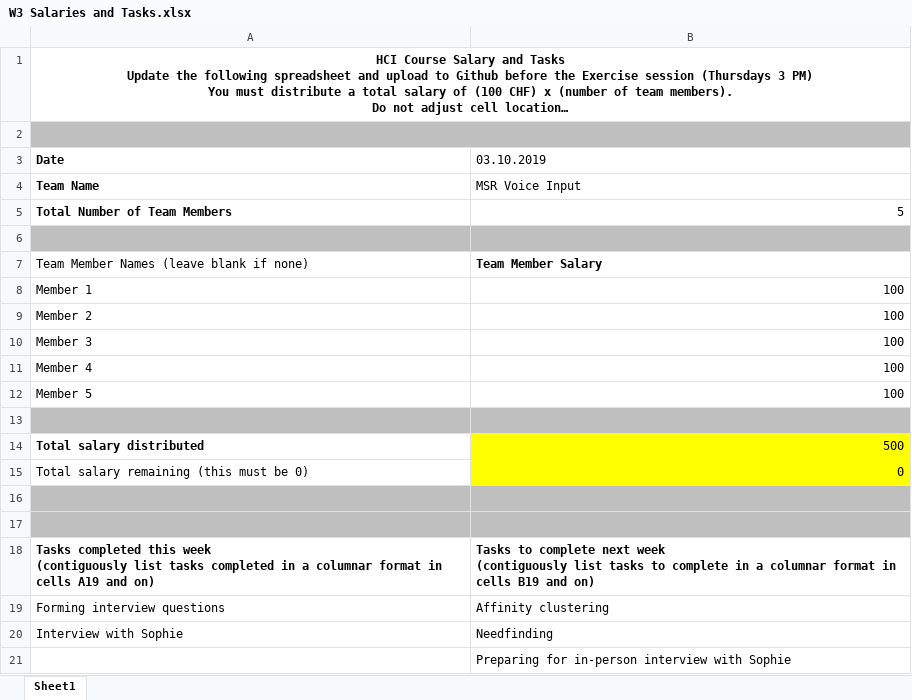
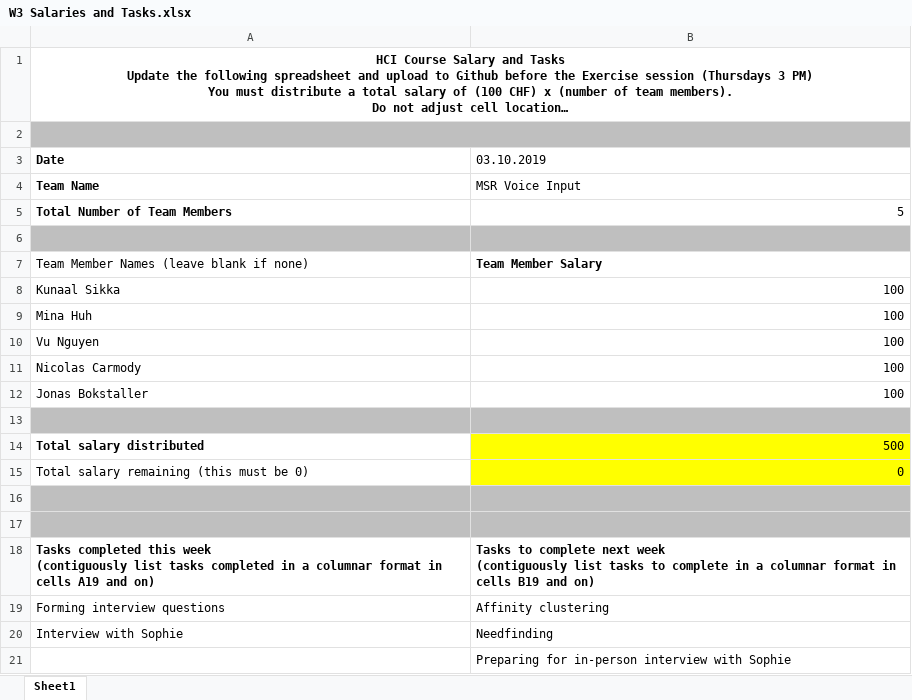
Before and after one commit to minarainbow/Voice-Input-Guidelines-for-Hololens, an Excel workbook: Salary/W3 Salaries and Tasks.xlsx, sheet Sheet1, drawn as a sheet; long unchanged cells end in …; values as stored, in another font and other column widths than the file's, no borders; the diff names each change by its address in the sheet, - before the commit and + after, or states it on an @@ line.

```diff
--- a/Salary/W3 Salaries and Tasks.xlsx (sheet Sheet1)
+++ b/Salary/W3 Salaries and Tasks.xlsx (sheet Sheet1)
-A8 (Date): Member 1
+A8 (Date): Kunaal Sikka
-A9 (Date): Member 2
+A9 (Date): Mina Huh
-A10 (Date): Member 3
+A10 (Date): Vu Nguyen
-A11 (Date): Member 4
+A11 (Date): Nicolas Carmody
-A12 (Date): Member 5
+A12 (Date): Jonas Bokstaller
```
Also changed, not shown: Salary/W4 Salaries and Tasks.xlsx.
